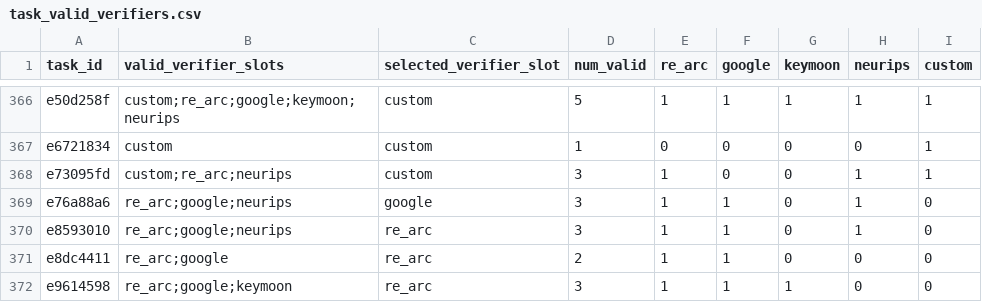
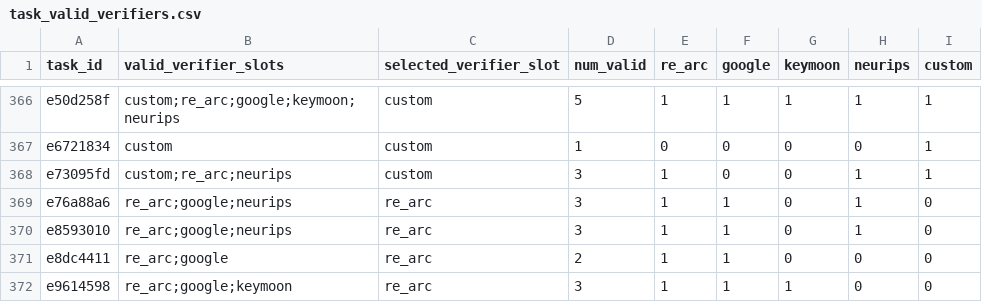
Before and after one commit to ClaasBeger/PotARCin, a CSV file: task_valid_verifiers.csv, drawn as a sheet; only a part is shown, gaps mark what is left out.

Commit message:
Keep re_arc as the canonical verifier for e76a88a6
google matches the generator but miscopies non-square patterns that models
invent: it rejected 7 correct constrained-generation answers that re_arc accepts.
re_arc's rare generator disagreements are already caught by the per-pair check
in select_verifier_for_task.

```diff
--- a/task_valid_verifiers.csv
+++ b/task_valid_verifiers.csv
@@ -368,3 +368,3 @@ e6721834,custom,custom,1,0,0,0,0,1
 e73095fd,custom;re_arc;neurips,custom,3,1,0,0,1,1
-e76a88a6,re_arc;google;neurips,google,3,1,1,0,1,0
+e76a88a6,re_arc;google;neurips,re_arc,3,1,1,0,1,0
 e8593010,re_arc;google;neurips,re_arc,3,1,1,0,1,0
```
